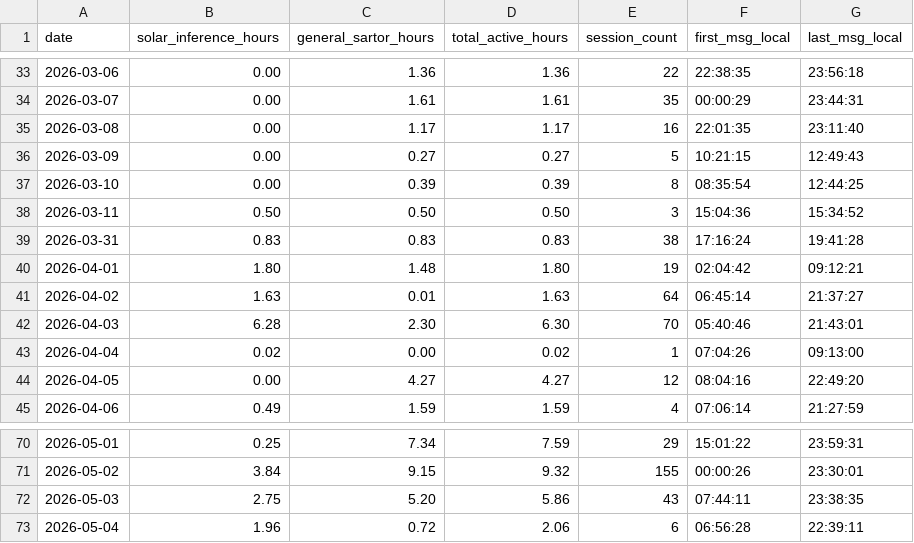
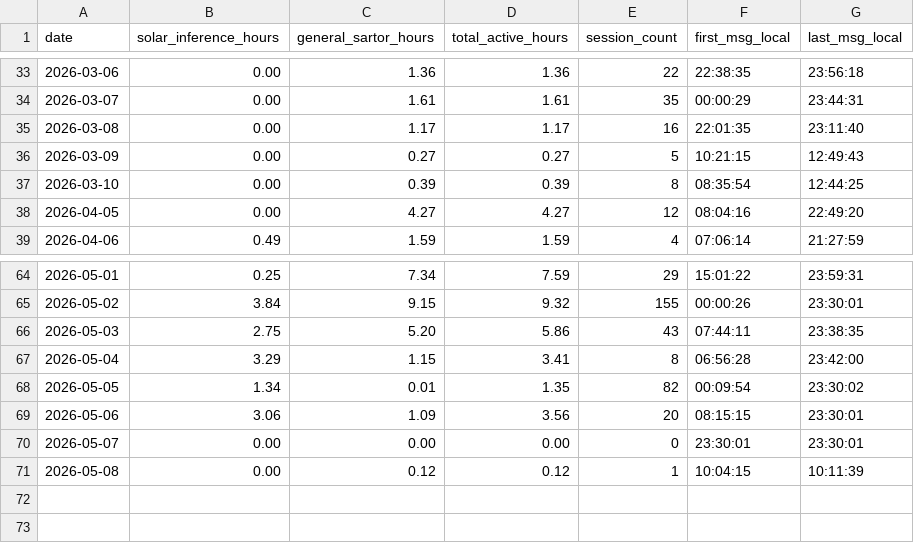
Before and after one commit to alto84/Sartor-claude-network, a CSV file: sartor/memory/business/hours-log/all-hours.csv, drawn as a sheet; only a part is shown, gaps mark what is left out.

```diff
--- a/sartor/memory/business/hours-log/all-hours.csv
+++ b/sartor/memory/business/hours-log/all-hours.csv
@@ -37,8 +37,2 @@ date,solar_inference_hours,general_sartor_hours,total_active_hours,session_count
 2026-03-10,0.00,0.39,0.39,8,08:35:54,12:44:25
-2026-03-11,0.50,0.50,0.50,3,15:04:36,15:34:52
-2026-03-31,0.83,0.83,0.83,38,17:16:24,19:41:28
-2026-04-01,1.80,1.48,1.80,19,02:04:42,09:12:21
-2026-04-02,1.63,0.01,1.63,64,06:45:14,21:37:27
-2026-04-03,6.28,2.30,6.30,70,05:40:46,21:43:01
-2026-04-04,0.02,0.00,0.02,1,07:04:26,09:13:00
 2026-04-05,0.00,4.27,4.27,12,08:04:16,22:49:20
@@ -72,2 +66,6 @@ date,solar_inference_hours,general_sartor_hours,total_active_hours,session_count
 2026-05-03,2.75,5.20,5.86,43,07:44:11,23:38:35
-2026-05-04,1.96,0.72,2.06,6,06:56:28,22:39:11
+2026-05-04,3.29,1.15,3.41,8,06:56:28,23:42:00
+2026-05-05,1.34,0.01,1.35,82,00:09:54,23:30:02
+2026-05-06,3.06,1.09,3.56,20,08:15:15,23:30:01
+2026-05-07,0.00,0.00,0.00,0,23:30:01,23:30:01
+2026-05-08,0.00,0.12,0.12,1,10:04:15,10:11:39
```
Also changed, not shown: 9 other files.
